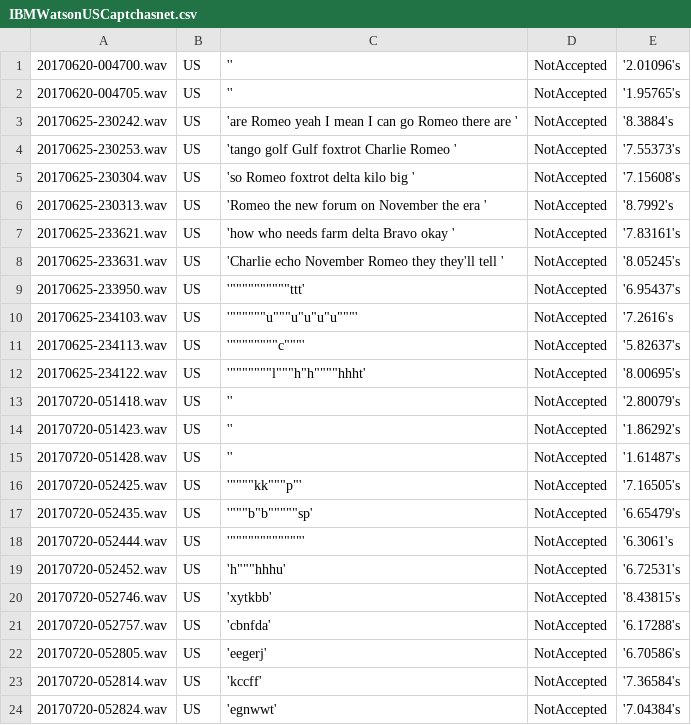
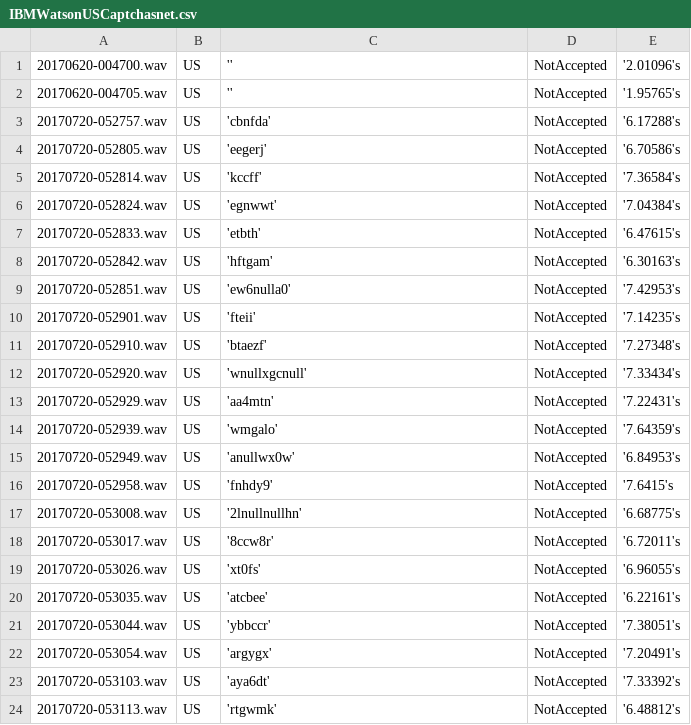
Before and after one commit to ssolan5/CaptchaBreaker, a CSV file: Results/CaptchasnetResults/IBMWatsonUSCaptchasnet.csv, drawn as a sheet; only a part is shown; the shorter side is filled out with more unchanged rows.

```diff
--- a/Results/CaptchasnetResults/IBMWatsonUSCaptchasnet.csv
+++ b/Results/CaptchasnetResults/IBMWatsonUSCaptchasnet.csv
@@ -2,20 +2,2 @@
 20170620-004705.wav,US,'',NotAccepted,'1.95765's
-20170625-230242.wav,US,'are Romeo yeah I mean I can go Romeo there are ',NotAccepted,'8.3884's
-20170625-230253.wav,US,'tango golf Gulf foxtrot Charlie Romeo ',NotAccepted,'7.55373's
-20170625-230304.wav,US,'so Romeo foxtrot delta kilo big ',NotAccepted,'7.15608's
-20170625-230313.wav,US,'Romeo the new forum on November the era ',NotAccepted,'8.7992's
-20170625-233621.wav,US,'how who needs farm delta Bravo okay ',NotAccepted,'7.83161's
-20170625-233631.wav,US,'Charlie echo November Romeo they they'll tell ',NotAccepted,'8.05245's
-20170625-233950.wav,US,"'""""""""""""""""""""ttt'",NotAccepted,'6.95437's
-20170625-234103.wav,US,"'""""""""""""u""""""u""u""u""u""""""'",NotAccepted,'7.2616's
-20170625-234113.wav,US,"'""""""""""""""""c""""""'",NotAccepted,'5.82637's
-20170625-234122.wav,US,"'""""""""""""""l""""""h""h""""""""hhht'",NotAccepted,'8.00695's
-20170720-051418.wav,US,'',NotAccepted,'2.80079's
-20170720-051423.wav,US,'',NotAccepted,'1.86292's
-20170720-051428.wav,US,'',NotAccepted,'1.61487's
-20170720-052425.wav,US,"'""""""""kk""""""p""'",NotAccepted,'7.16505's
-20170720-052435.wav,US,"'""""""b""b""""""""""sp'",NotAccepted,'6.65479's
-20170720-052444.wav,US,"'""""""""""""""""""""""""'",NotAccepted,'6.3061's
-20170720-052452.wav,US,"'h""""""hhhu'",NotAccepted,'6.72531's
-20170720-052746.wav,US,'xytkbb',NotAccepted,'8.43815's
 20170720-052757.wav,US,'cbnfda',NotAccepted,'6.17288's
```
